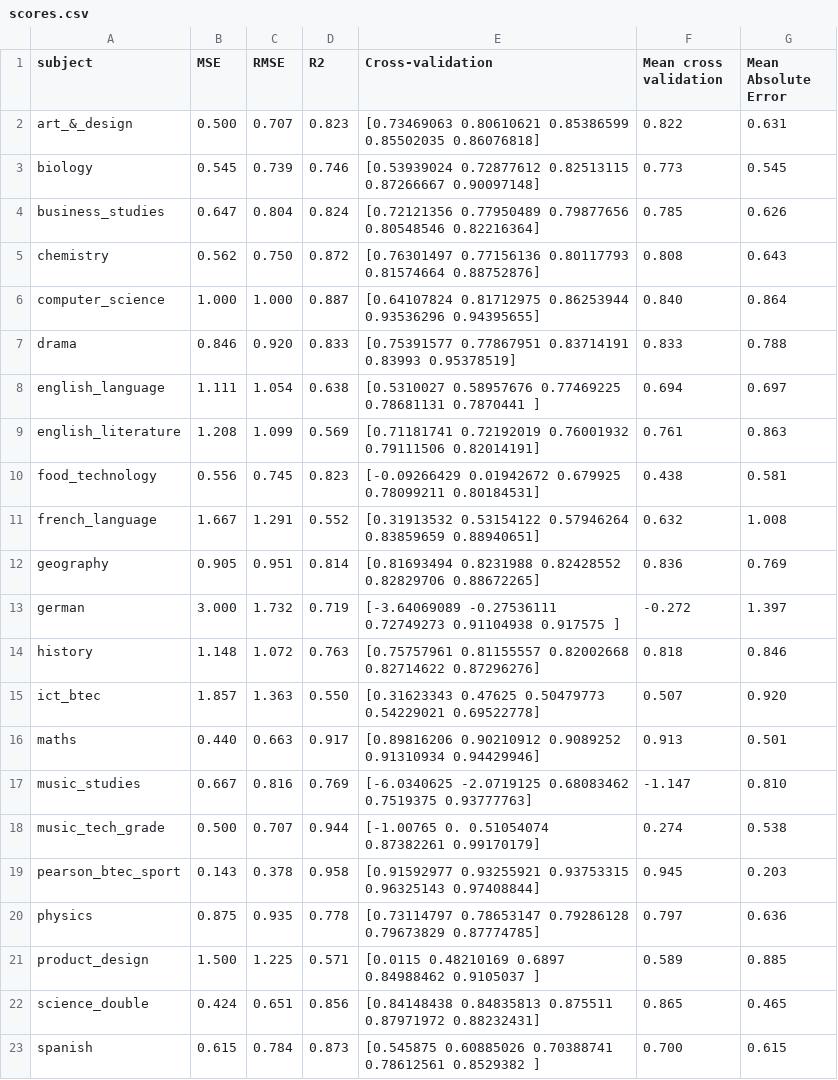
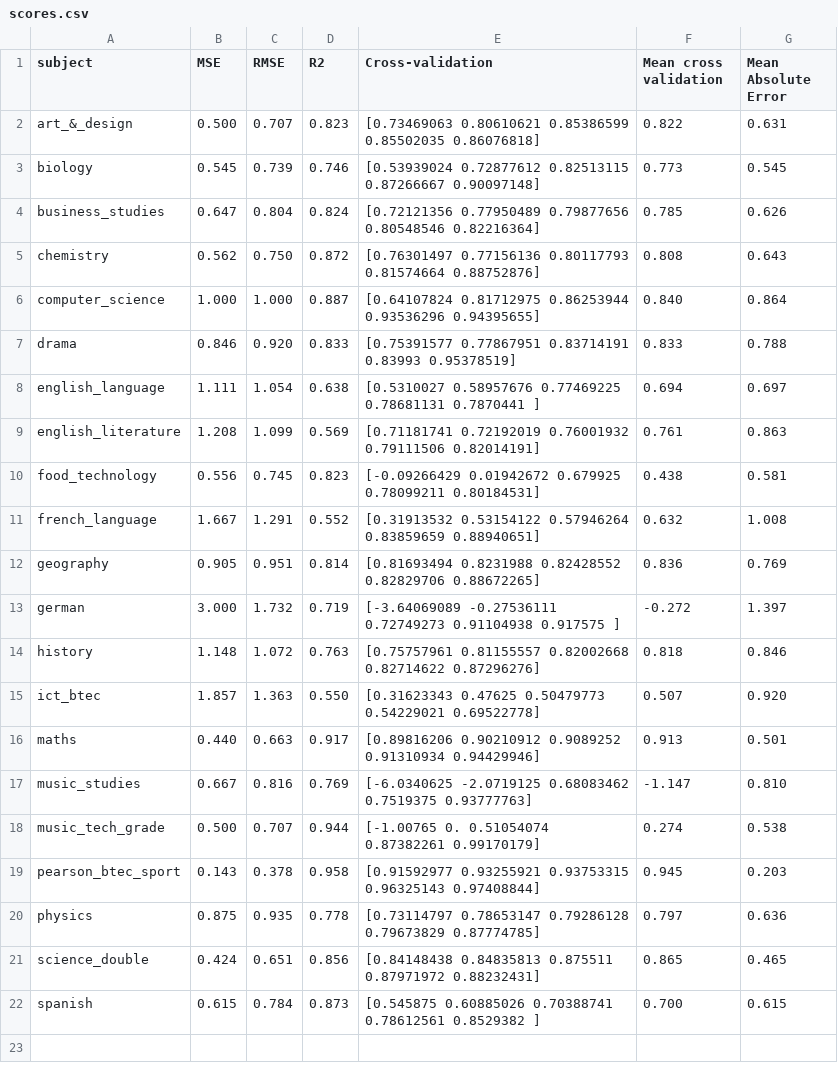
Before and after one commit to robertwiles123/subject_predictions, a CSV file: random_forest_scores/scores.csv, drawn as a sheet.

```diff
--- a/random_forest_scores/scores.csv
+++ b/random_forest_scores/scores.csv
@@ -20,3 +20,2 @@ pearson_btec_sport,0.143,0.378,0.958,[0.91592977 0.93255921 0.93753315 0.9632514
 physics,0.875,0.935,0.778,[0.73114797 0.78653147 0.79286128 0.79673829 0.87774785],0.797,0.636
-product_design,1.500,1.225,0.571,[0.0115     0.48210169 0.6897     0.84988462 0.9105037 ],0.589,0.885
 science_double,0.424,0.651,0.856,[0.84148438 0.84835813 0.875511   0.87971972 0.88232431],0.865,0.465
```
Also changed, not shown: linear_regression_scores/scores.csv, model_csvs/science_double.csv, 37 other files.
